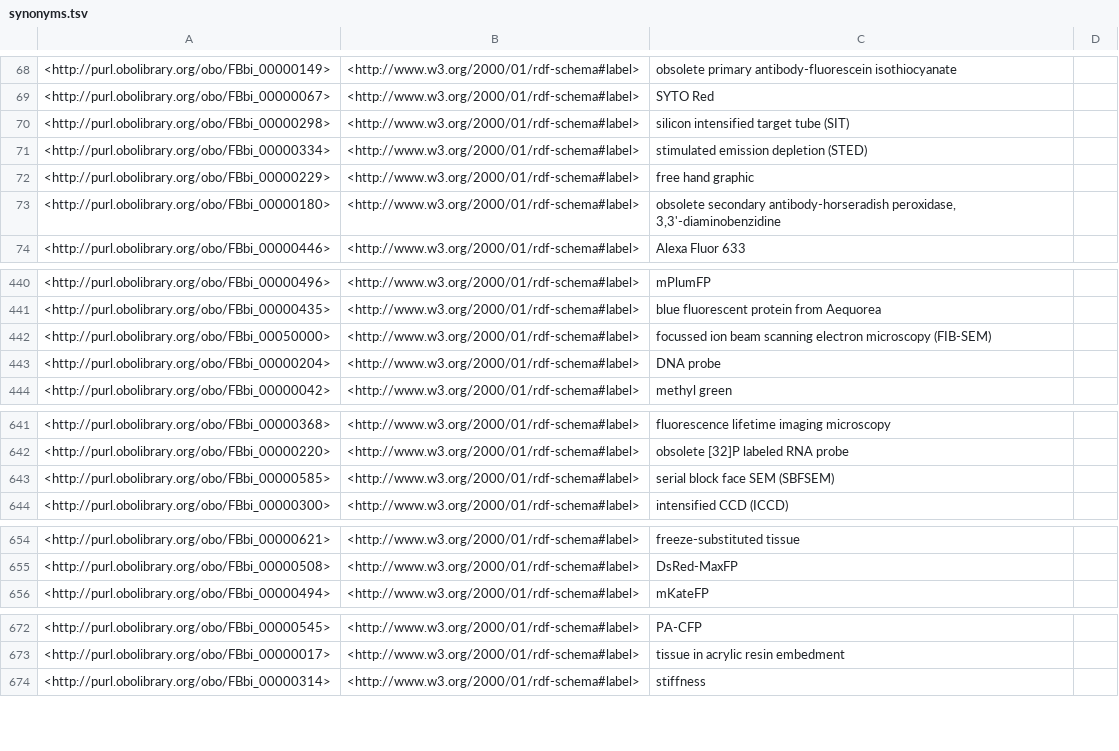
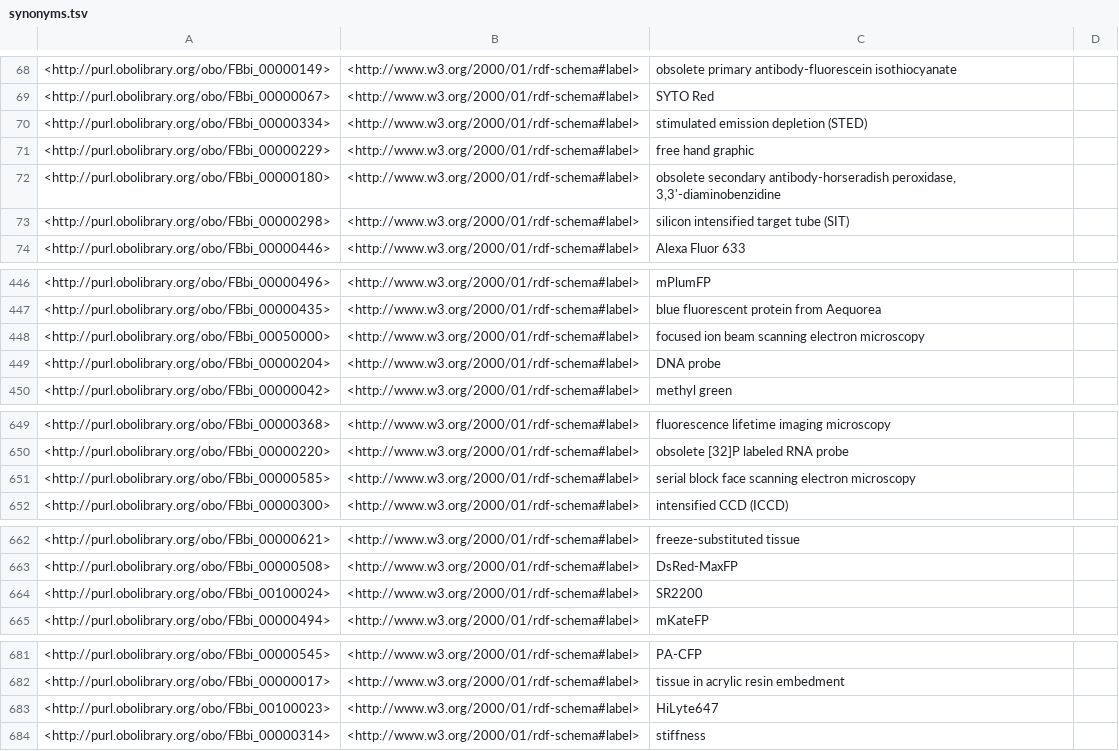
Before and after one commit to foundingGIDE/fbbi, a TSV file: src/ontology/reports/synonyms.tsv, drawn as a sheet; only a part is shown, gaps mark what is left out; the diff covers the shown part only.

```diff
--- a/src/ontology/reports/synonyms.tsv
+++ b/src/ontology/reports/synonyms.tsv
@@ -69,3 +69,2 @@
 <http://purl.obolibrary.org/obo/FBbi_00000067>	<http://www.w3.org/2000/01/rdf-schema#label>	"SYTO Red"	
-<http://purl.obolibrary.org/obo/FBbi_00000298>	<http://www.w3.org/2000/01/rdf-schema#label>	"silicon intensified target tube (SIT)"	
 <http://purl.obolibrary.org/obo/FBbi_00000334>	<http://www.w3.org/2000/01/rdf-schema#label>	"stimulated emission depletion (STED)"	
@@ -73,2 +72,3 @@
 <http://purl.obolibrary.org/obo/FBbi_00000180>	<http://www.w3.org/2000/01/rdf-schema#label>	"obsolete secondary antibody-horseradish peroxidase, 3,3'-diaminobenzidine"	
+<http://purl.obolibrary.org/obo/FBbi_00000298>	<http://www.w3.org/2000/01/rdf-schema#label>	"silicon intensified target tube (SIT)"	
 <http://purl.obolibrary.org/obo/FBbi_00000446>	<http://www.w3.org/2000/01/rdf-schema#label>	"Alexa Fluor 633"	
@@ -441,3 +447,3 @@
 <http://purl.obolibrary.org/obo/FBbi_00000435>	<http://www.w3.org/2000/01/rdf-schema#label>	"blue fluorescent protein from Aequorea"	
-<http://purl.obolibrary.org/obo/FBbi_00050000>	<http://www.w3.org/2000/01/rdf-schema#label>	"focussed ion beam scanning electron microscopy (FIB-SEM)"	
+<http://purl.obolibrary.org/obo/FBbi_00050000>	<http://www.w3.org/2000/01/rdf-schema#label>	"focused ion beam scanning electron microscopy"	
 <http://purl.obolibrary.org/obo/FBbi_00000204>	<http://www.w3.org/2000/01/rdf-schema#label>	"DNA probe"	
@@ -642,3 +650,3 @@
 <http://purl.obolibrary.org/obo/FBbi_00000220>	<http://www.w3.org/2000/01/rdf-schema#label>	"obsolete [32]P labeled RNA probe"	
-<http://purl.obolibrary.org/obo/FBbi_00000585>	<http://www.w3.org/2000/01/rdf-schema#label>	"serial block face SEM (SBFSEM)"	
+<http://purl.obolibrary.org/obo/FBbi_00000585>	<http://www.w3.org/2000/01/rdf-schema#label>	"serial block face scanning electron microscopy"	
 <http://purl.obolibrary.org/obo/FBbi_00000300>	<http://www.w3.org/2000/01/rdf-schema#label>	"intensified CCD (ICCD)"	
@@ -655,2 +663,3 @@
 <http://purl.obolibrary.org/obo/FBbi_00000508>	<http://www.w3.org/2000/01/rdf-schema#label>	"DsRed-MaxFP"	
+<http://purl.obolibrary.org/obo/FBbi_00100024>	<http://www.w3.org/2000/01/rdf-schema#label>	"SR2200"	
 <http://purl.obolibrary.org/obo/FBbi_00000494>	<http://www.w3.org/2000/01/rdf-schema#label>	"mKateFP"	
@@ -673,2 +682,3 @@
 <http://purl.obolibrary.org/obo/FBbi_00000017>	<http://www.w3.org/2000/01/rdf-schema#label>	"tissue in acrylic resin embedment"	
+<http://purl.obolibrary.org/obo/FBbi_00100023>	<http://www.w3.org/2000/01/rdf-schema#label>	"HiLyte647"	
 <http://purl.obolibrary.org/obo/FBbi_00000314>	<http://www.w3.org/2000/01/rdf-schema#label>	"stiffness"	
```
Also changed, not shown: 10 added rows, 1 moved row and 2 edited cells elsewhere in this file, src/ontology/reports/basic-report.tsv, src/ontology/reports/edges.tsv, 1 other file.
